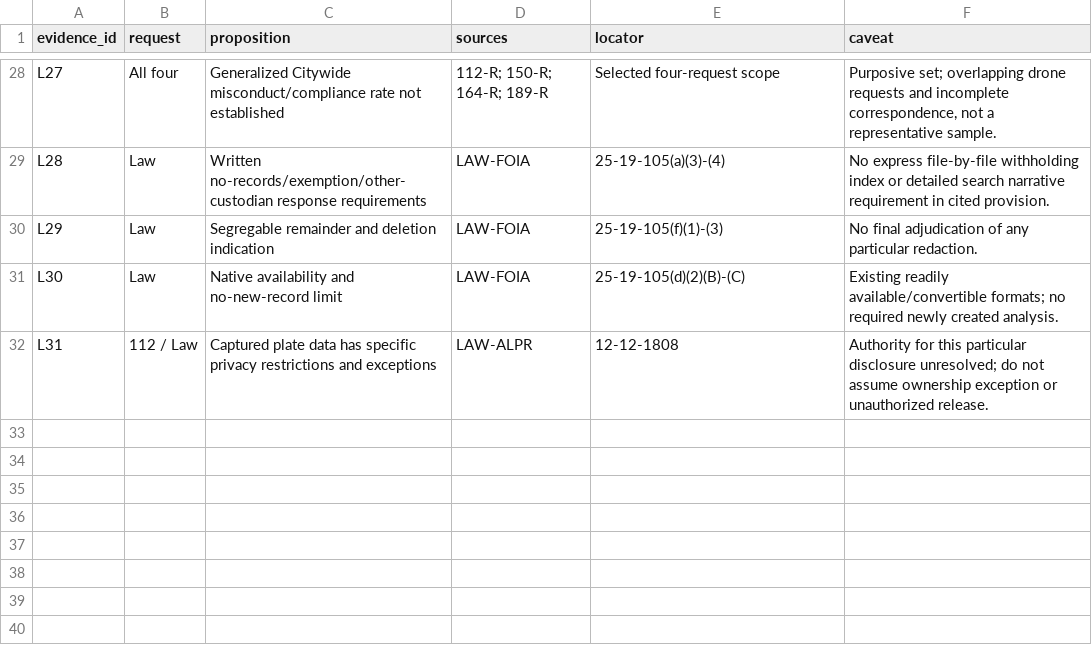
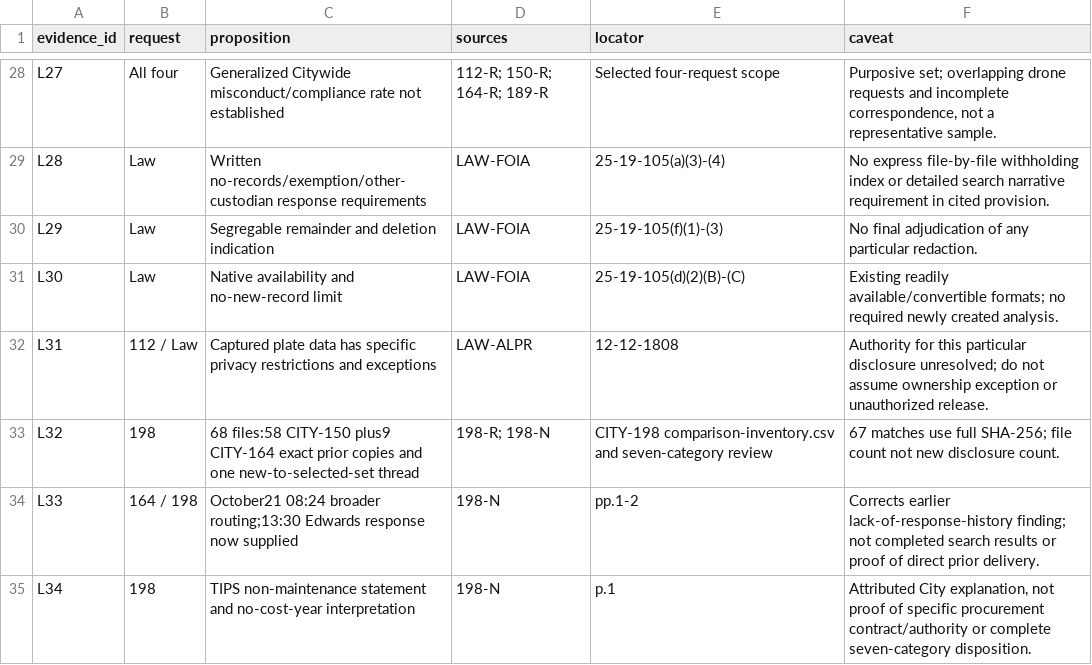
Before and after one commit to ArkansasAccountabilityProject/arap-website, a CSV file: public/downloads/sherwood/four-request-review/evidence-ledger.csv, drawn as a sheet; only a part is shown, gaps mark what is left out; the diff names each change by its address in the sheet, - before the commit and + after, or states it on an @@ line.

```diff
--- a/public/downloads/sherwood/four-request-review/evidence-ledger.csv
+++ b/public/downloads/sherwood/four-request-review/evidence-ledger.csv
+row 33: L32 | 198 | 68 files:58 CITY-150 plus9 CITY-164 exact prior copies and one new-to-selected-set thread | 198-R; 198-N | CITY-198 comparison-inventory.csv and seven-category review | 67 matches use full SHA-256; file count not new disclosure count.
+row 34: L33 | 164 / 198 | October21 08:24 broader routing;13:30 Edwards response now supplied | 198-N | pp.1-2 | Corrects earlier lack-of-response-history finding; not completed search results or proof of direct prior delivery.
+row 35: L34 | 198 | TIPS non-maintenance statement and no-cost-year interpretation | 198-N | p.1 | Attributed City explanation, not proof of specific procurement contract/authority or complete seven-category disposition.
```
Also changed, not shown: public/downloads/sherwood/four-request-review/completeness-matrix.csv, 29 other files.
